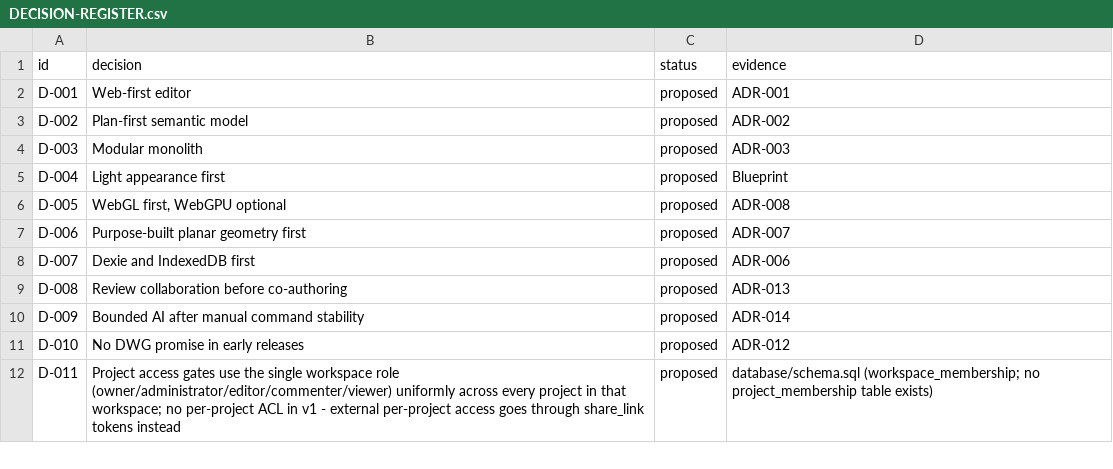
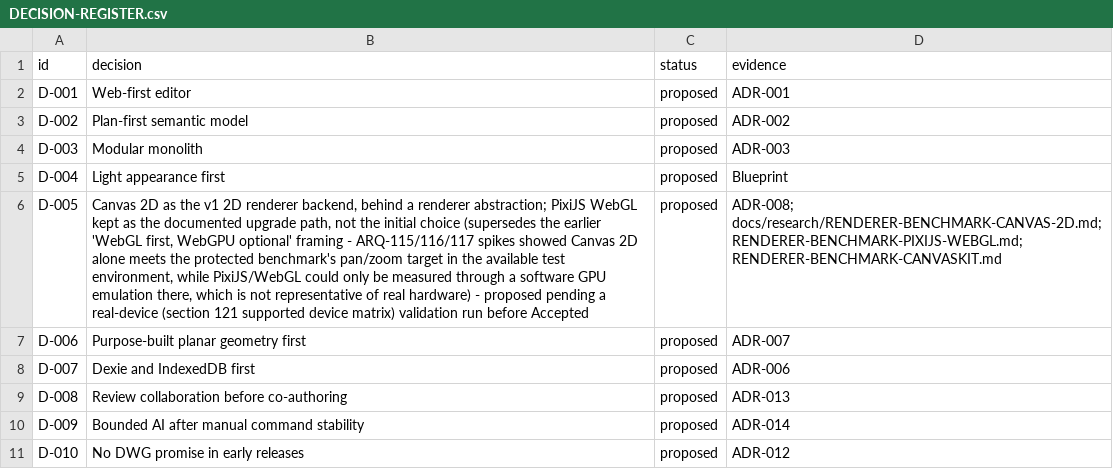
Before and after one commit to ruddvz/Arq, a CSV file: docs/product/DECISION-REGISTER.csv, drawn as a sheet; only a part is shown; the shorter side is filled out with more unchanged rows; the diff names each change by its address in the sheet, - before the commit and + after, or states it on an @@ line.

```diff
--- a/docs/product/DECISION-REGISTER.csv
+++ b/docs/product/DECISION-REGISTER.csv
-B6 (decision): WebGL first, WebGPU optional
+B6 (decision): Canvas 2D as the v1 2D renderer backend, behind a renderer abstraction; PixiJS WebGL kept as the documented upgrade path, not the initial choice (supersedes the earlier 'WebGL first, WebGPU optional' framing - ARQ-115/116/117 spikes showed Canvas 2D alone meets the protected benchmark's pan/zoom target in the available test environment, while PixiJS/WebGL could only be measured through a software GPU emulation there, which is not representative of real hardware) - proposed pending a real-device (section 121 supported device matrix) validation run before Accepted
-D6 (evidence): ADR-008
+D6 (evidence): ADR-008; docs/research/RENDERER-BENCHMARK-CANVAS-2D.md; RENDERER-BENCHMARK-PIXIJS-WEBGL.md; RENDERER-BENCHMARK-CANVASKIT.md
```
Also changed, not shown: 2 other files.
